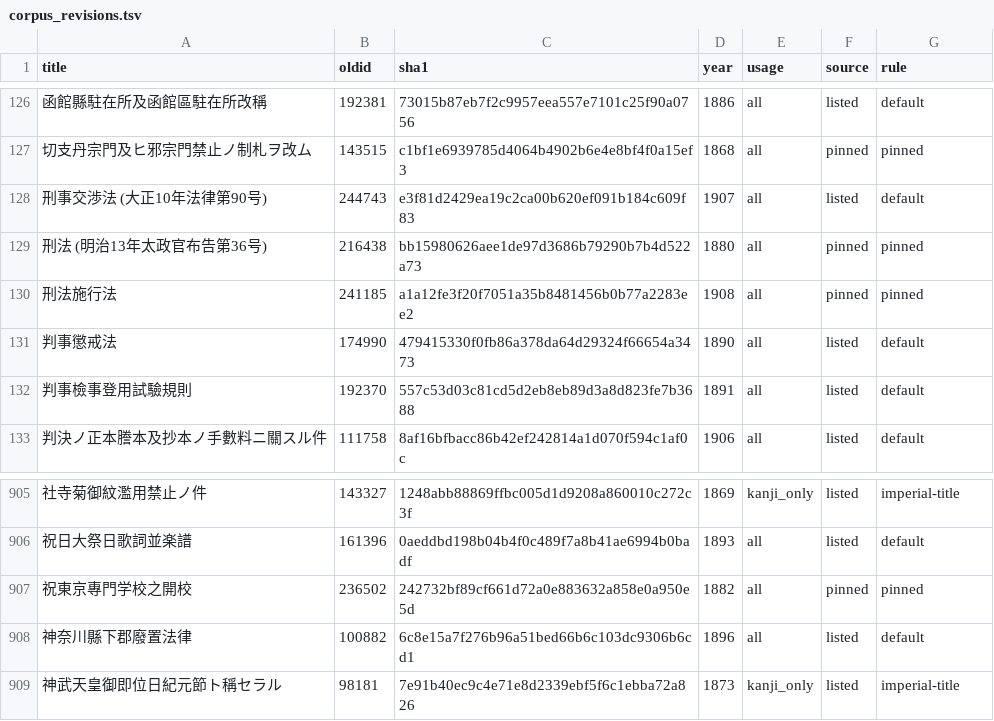
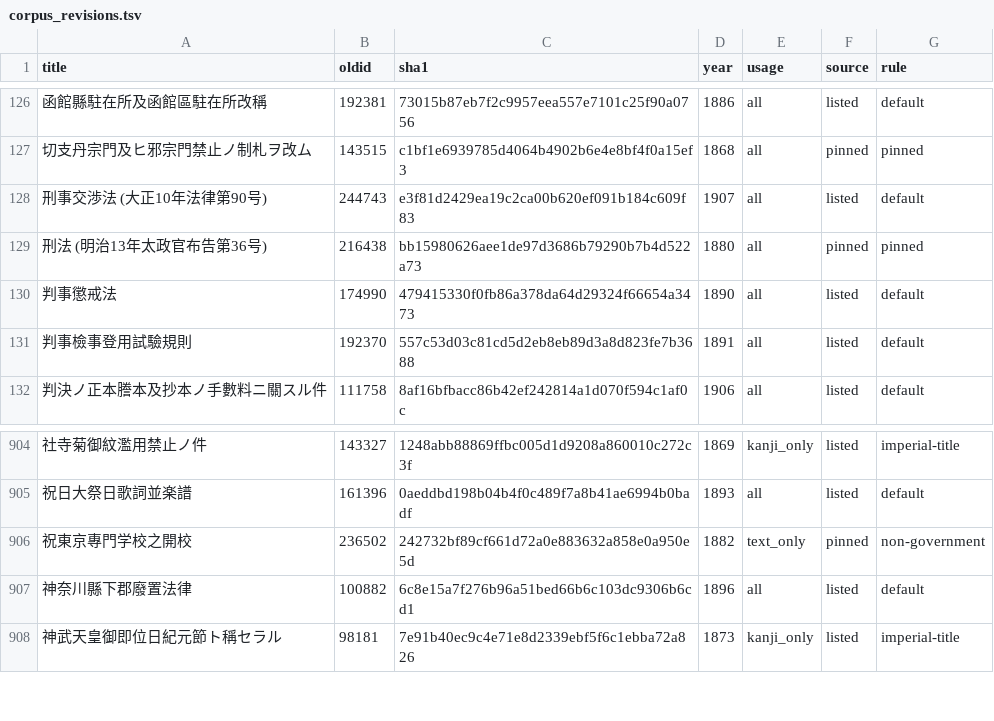
Before and after one commit to bachikawa/agent-skills, a TSV file: tools/kundoku-bungo/corpus_revisions.tsv, drawn as a sheet; only a part is shown, gaps mark what is left out.

```diff
--- a/tools/kundoku-bungo/corpus_revisions.tsv
+++ b/tools/kundoku-bungo/corpus_revisions.tsv
@@ -129,3 +129,2 @@ title	oldid	sha1	year	usage	source	rule
 刑法 (明治13年太政官布告第36号)	216438	bb15980626aee1de97d3686b79290b7b4d522a73	1880	all	pinned	pinned
-刑法施行法	241185	a1a12fe3f20f7051a35b8481456b0b77a2283ee2	1908	all	pinned	pinned
 判事懲戒法	174990	479415330f0fb86a378da64d29324f66654a3473	1890	all	listed	default
@@ -906,3 +905,3 @@ title	oldid	sha1	year	usage	source	rule
 祝日大祭日歌詞並楽譜	161396	0aeddbd198b04b4f0c489f7a8b41ae6994b0badf	1893	all	listed	default
-祝東京專門学校之開校	236502	242732bf89cf661d72a0e883632a858e0a950e5d	1882	all	pinned	pinned
+祝東京專門学校之開校	236502	242732bf89cf661d72a0e883632a858e0a950e5d	1882	text_only	pinned	non-government
 神奈川縣下郡廢置法律	100882	6c8e15a7f276b96a51bed66b6c103dc9306b6cd1	1896	all	listed	default
```
Also changed, not shown: plugins/kundoku-bungo/skills/kundoku-bungo/references/kanji.tsv, tools/kundoku-bungo/kanji_overrides.tsv.
